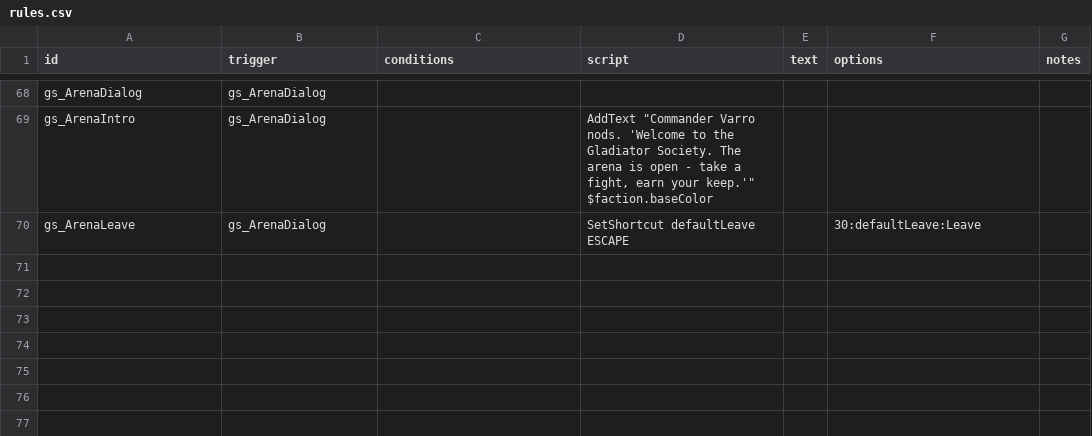
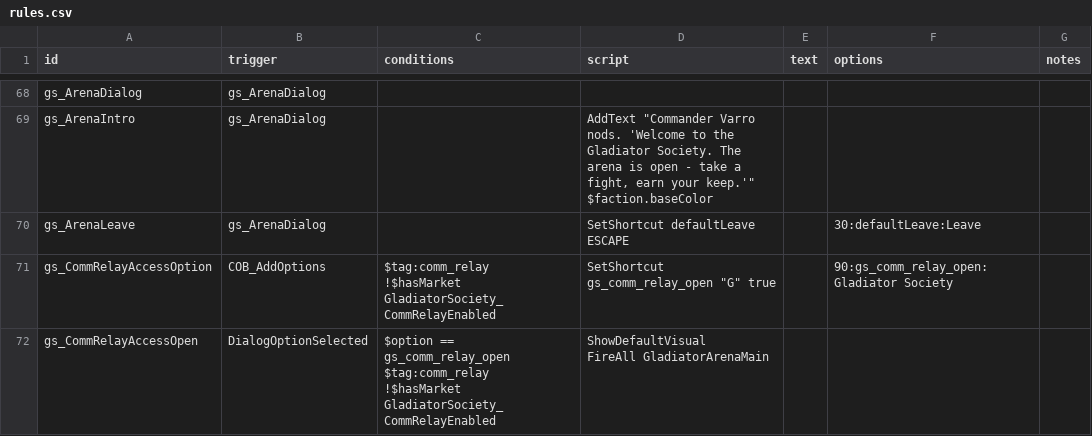
Before and after one commit to OpenChatGit/GladiatorSociety, a CSV file: data/campaign/rules.csv, drawn as a sheet; only a part is shown, gaps mark what is left out.

Commit message:
Add optional Comm Relay access setting

```diff
--- a/data/campaign/rules.csv
+++ b/data/campaign/rules.csv
@@ -88 +88,9 @@ gs_ArenaIntro,gs_ArenaDialog,,"AddText ""Commander Varro nods. 'Welcome to the G
 gs_ArenaLeave,gs_ArenaDialog,,"SetShortcut defaultLeave ESCAPE",,30:defaultLeave:Leave,
+gs_CommRelayAccessOption,COB_AddOptions,"$tag:comm_relay
+!$hasMarket
+GladiatorSociety_CommRelayEnabled","SetShortcut gs_comm_relay_open ""G"" true",,90:gs_comm_relay_open:Gladiator Society,
+gs_CommRelayAccessOpen,DialogOptionSelected,"$option == gs_comm_relay_open
+$tag:comm_relay
+!$hasMarket
+GladiatorSociety_CommRelayEnabled","ShowDefaultVisual
+FireAll GladiatorArenaMain",,,
```
Also changed, not shown: 2 other files.
